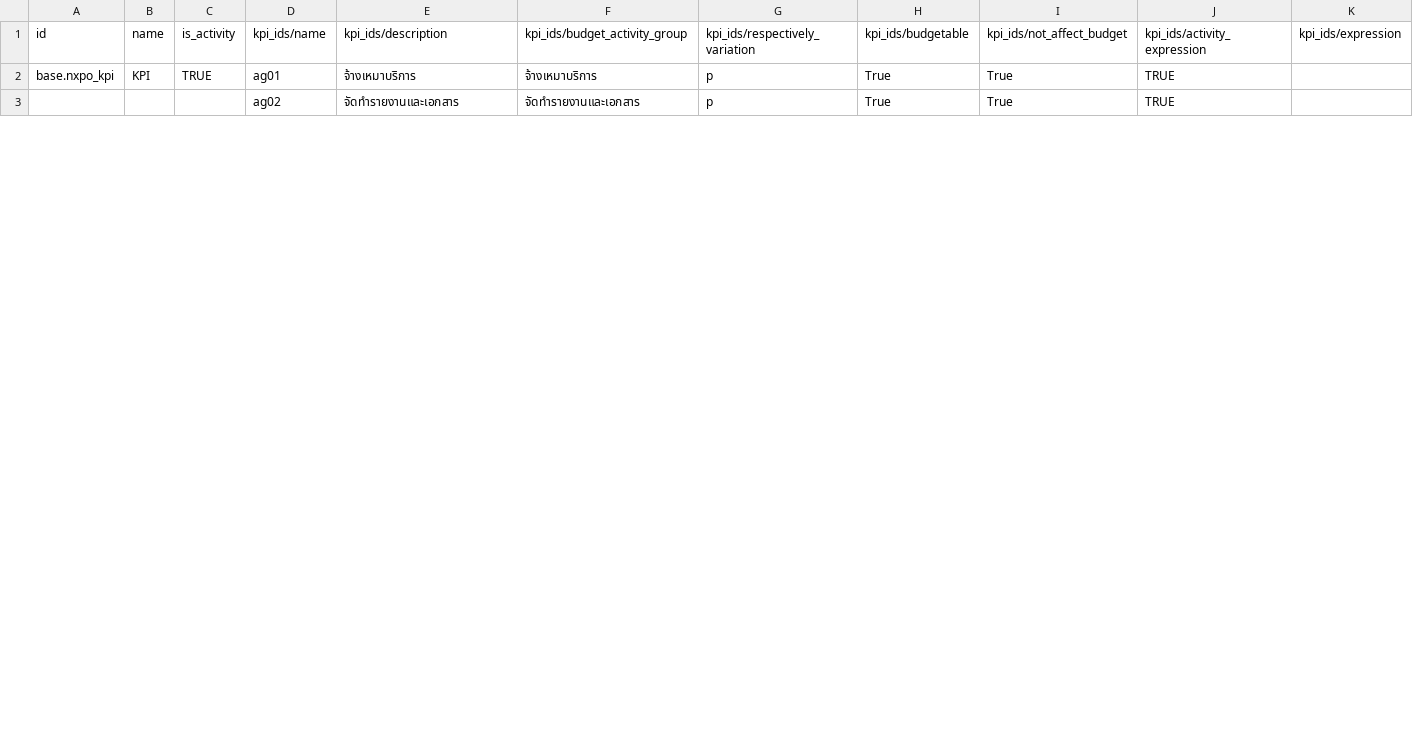
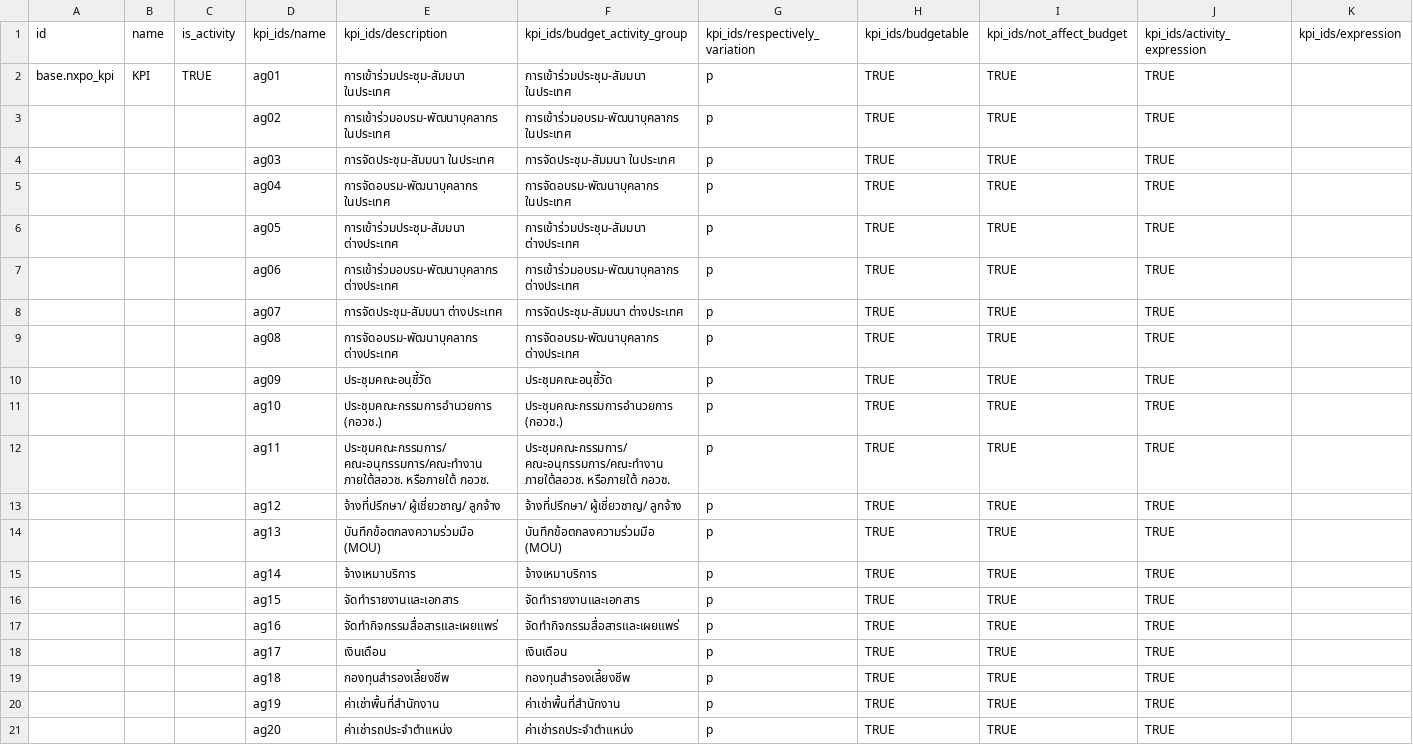
Before and after one commit to Saran440/nxpo, a CSV file: odoo/custom/src/private/nxpo_data/data/mis.report.csv, drawn as a sheet; only a part is shown; the diff covers the shown part only.

```diff
--- a/odoo/custom/src/private/nxpo_data/data/mis.report.csv
+++ b/odoo/custom/src/private/nxpo_data/data/mis.report.csv
@@ -1,3 +1,21 @@
 id,name,is_activity,kpi_ids/name,kpi_ids/description,kpi_ids/budget_activity_group,kpi_ids/respectively_variation,kpi_ids/budgetable,kpi_ids/not_affect_budget,kpi_ids/activity_expression,kpi_ids/expression
-base.nxpo_kpi,KPI,TRUE,ag01,จ้างเหมาบริการ,จ้างเหมาบริการ,p,True,True,TRUE,
-,,,ag02,จัดทำรายงานและเอกสาร,จัดทำรายงานและเอกสาร,p,True,True,TRUE,
+base.nxpo_kpi,KPI,TRUE,ag01,การเข้าร่วมประชุม-สัมมนา ในประเทศ,การเข้าร่วมประชุม-สัมมนา ในประเทศ,p,TRUE,TRUE,TRUE,
+,,,ag02,การเข้าร่วมอบรม-พัฒนาบุคลากร ในประเทศ,การเข้าร่วมอบรม-พัฒนาบุคลากร ในประเทศ,p,TRUE,TRUE,TRUE,
+,,,ag03,การจัดประชุม-สัมมนา ในประเทศ,การจัดประชุม-สัมมนา ในประเทศ,p,TRUE,TRUE,TRUE,
+,,,ag04,การจัดอบรม-พัฒนาบุคลากร ในประเทศ,การจัดอบรม-พัฒนาบุคลากร ในประเทศ,p,TRUE,TRUE,TRUE,
+,,,ag05,การเข้าร่วมประชุม-สัมมนา ต่างประเทศ,การเข้าร่วมประชุม-สัมมนา ต่างประเทศ,p,TRUE,TRUE,TRUE,
+,,,ag06,การเข้าร่วมอบรม-พัฒนาบุคลากร ต่างประเทศ,การเข้าร่วมอบรม-พัฒนาบุคลากร ต่างประเทศ,p,TRUE,TRUE,TRUE,
+,,,ag07,การจัดประชุม-สัมมนา ต่างประเทศ,การจัดประชุม-สัมมนา ต่างประเทศ,p,TRUE,TRUE,TRUE,
+,,,ag08,การจัดอบรม-พัฒนาบุคลากร ต่างประเทศ,การจัดอบรม-พัฒนาบุคลากร ต่างประเทศ,p,TRUE,TRUE,TRUE,
+,,,ag09,ประชุมคณะอนุชี้วัด,ประชุมคณะอนุชี้วัด,p,TRUE,TRUE,TRUE,
+,,,ag10,ประชุมคณะกรรมการอำนวยการ (กอวช.),ประชุมคณะกรรมการอำนวยการ (กอวช.),p,TRUE,TRUE,TRUE,
+,,,ag11,ประชุมคณะกรรมการ/คณะอนุกรรมการ/คณะทำงาน ภายใต้สอวช. หรือภายใต้ กอวช.,ประชุมคณะกรรมการ/คณะอนุกรรมการ/คณะทำงาน ภายใต้สอวช. หรือภายใต้ กอวช.,p,TRUE,TRUE,TRUE,
+,,,ag12,จ้างที่ปรึกษา/ ผู้เชี่ยวชาญ/ ลูกจ้าง,จ้างที่ปรึกษา/ ผู้เชี่ยวชาญ/ ลูกจ้าง,p,TRUE,TRUE,TRUE,
+,,,ag13,บันทึกข้อตกลงความร่วมมือ (MOU),บันทึกข้อตกลงความร่วมมือ (MOU),p,TRUE,TRUE,TRUE,
+,,,ag14,จ้างเหมาบริการ,จ้างเหมาบริการ,p,TRUE,TRUE,TRUE,
+,,,ag15,จัดทำรายงานและเอกสาร,จัดทำรายงานและเอกสาร,p,TRUE,TRUE,TRUE,
+,,,ag16,จัดทำกิจกรรมสื่อสารและเผยแพร่,จัดทำกิจกรรมสื่อสารและเผยแพร่,p,TRUE,TRUE,TRUE,
+,,,ag17,เงินเดือน,เงินเดือน,p,TRUE,TRUE,TRUE,
+,,,ag18,กองทุนสำรองเลี้ยงชีพ,กองทุนสำรองเลี้ยงชีพ,p,TRUE,TRUE,TRUE,
+,,,ag19,ค่าเช่าพื้นที่สำนักงาน,ค่าเช่าพื้นที่สำนักงาน,p,TRUE,TRUE,TRUE,
+,,,ag20,ค่าเช่ารถประจำตำแหน่ง,ค่าเช่ารถประจำตำแหน่ง,p,TRUE,TRUE,TRUE,
```
Also changed, not shown: 8 added rows and 6 edited cells elsewhere in this file, 29 other files.
